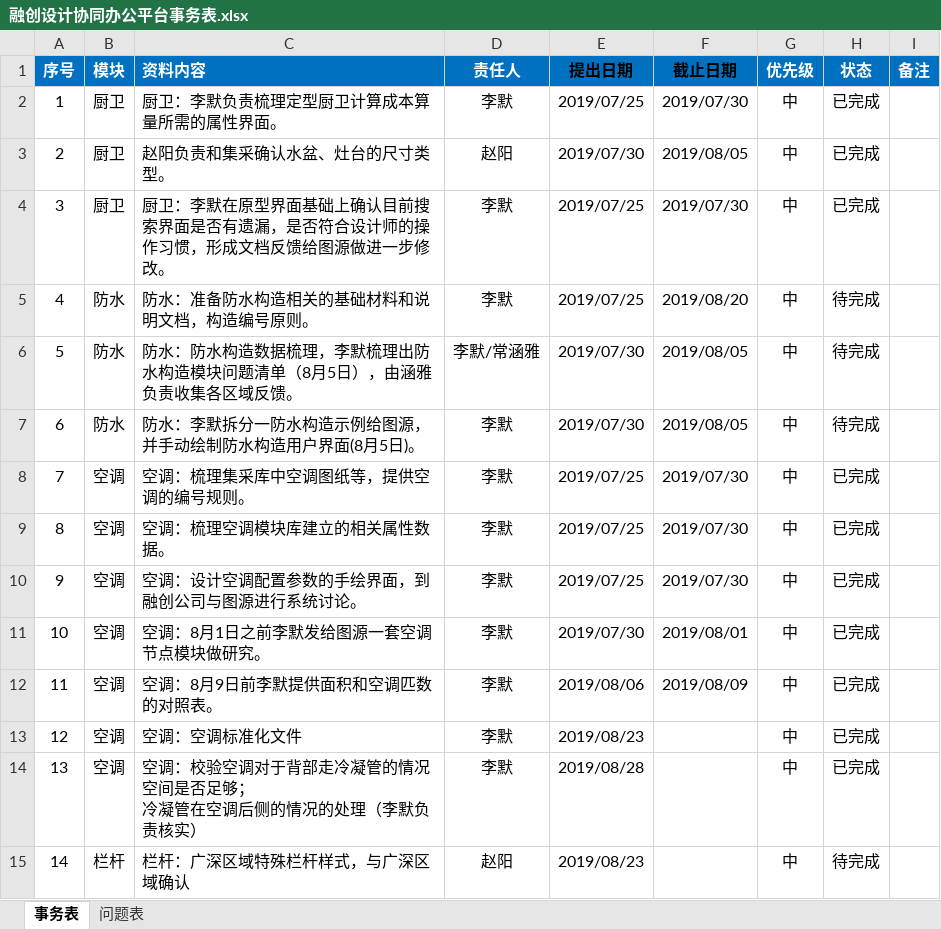
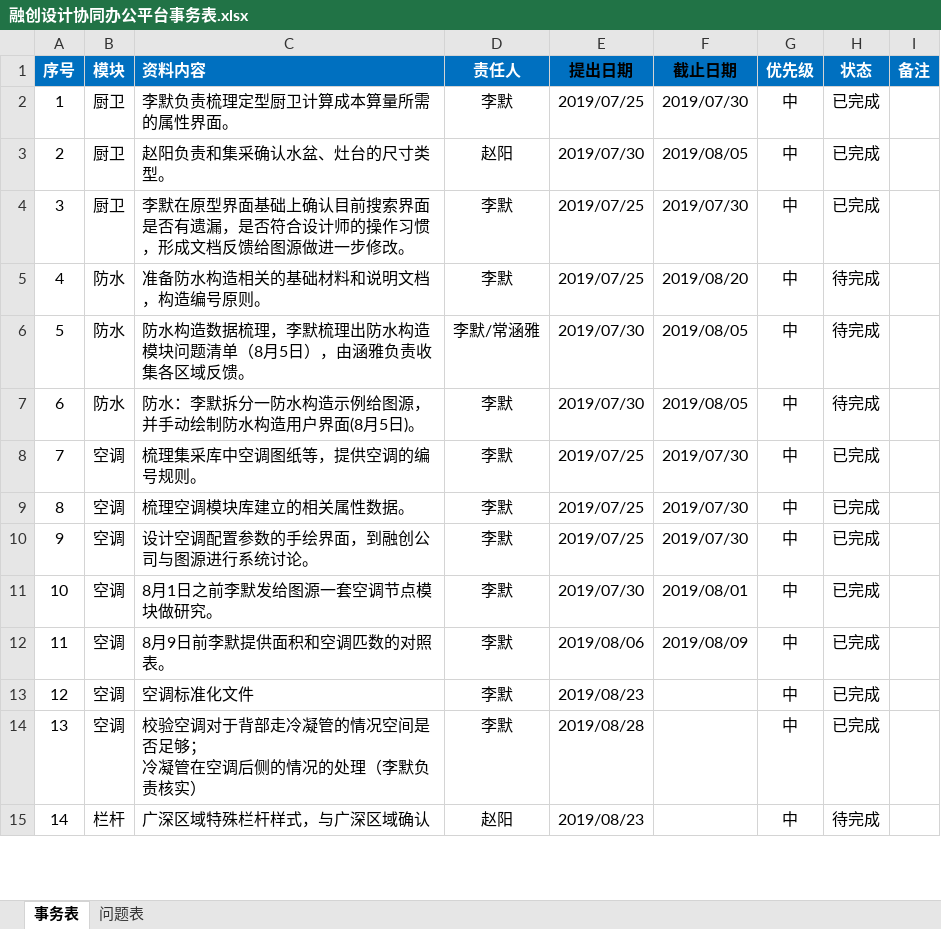
Before and after one commit to HanDefu/SunacCoordination, an Excel workbook: Doc/问题清单/融创设计协同办公平台事务表.xlsx, sheet 事务表, drawn as a sheet; only a part is shown; values as stored, in another font and other column widths than the file's, no borders; conditional formats not drawn; the diff covers the shown part only; the diff names each change by its address in the sheet, - before the commit and + after, or states it on an @@ line.

```diff
--- a/Doc/问题清单/融创设计协同办公平台事务表.xlsx (sheet 事务表)
+++ b/Doc/问题清单/融创设计协同办公平台事务表.xlsx (sheet 事务表)
-C2 (资料内容): 厨卫：李默负责梳理定型厨卫计算成本算量所需的属性界面。
+C2 (资料内容): 李默负责梳理定型厨卫计算成本算量所需的属性界面。
-C4 (资料内容): 厨卫：李默在原…
+C4 (资料内容): 李默在原…
-C5 (资料内容): 防水：准备防水构造相关的基础材料和说明文档，构造编号原则。
+C5 (资料内容): 准备防水构造相关的基础材料和说明文档，构造编号原则。
-C6 (资料内容): 防水：防水构造数据…
+C6 (资料内容): 防水构造数据…
-C8 (资料内容): 空调：梳理集采库中空调图纸等，提供空调的编号规则。
+C8 (资料内容): 梳理集采库中空调图纸等，提供空调的编号规则。
-C9 (资料内容): 空调：梳理空调模块库建立的相关属性数据。
+C9 (资料内容): 梳理空调模块库建立的相关属性数据。
-C10 (资料内容): 空调：设计空调配置参数的手绘界面，到融创公司与图源进行系统讨论。
+C10 (资料内容): 设计空调配置参数的手绘界面，到融创公司与图源进行系统讨论。
-C11 (资料内容): 空调：8月1日之前李默发给图源一套空调节点模块做研究。
+C11 (资料内容): 8月1日之前李默发给图源一套空调节点模块做研究。
-C12 (资料内容): 空调：8月9日前李默提供面积和空调匹数的对照表。
+C12 (资料内容): 8月9日前李默提供面积和空调匹数的对照表。
-C13 (资料内容): 空调：空调标准化文件
+C13 (资料内容): 空调标准化文件
-C14 (资料内容): 空调：校验空调…
+C14 (资料内容): 校验空调…
-C15 (资料内容): 栏杆：广深区域特殊栏杆样式，与广深区域确认
+C15 (资料内容): 广深区域特殊栏杆样式，与广深区域确认
```
Also changed, not shown: 1 added row and 13 edited cells elsewhere in this sheet, sheet 问题表, 1 other file.
